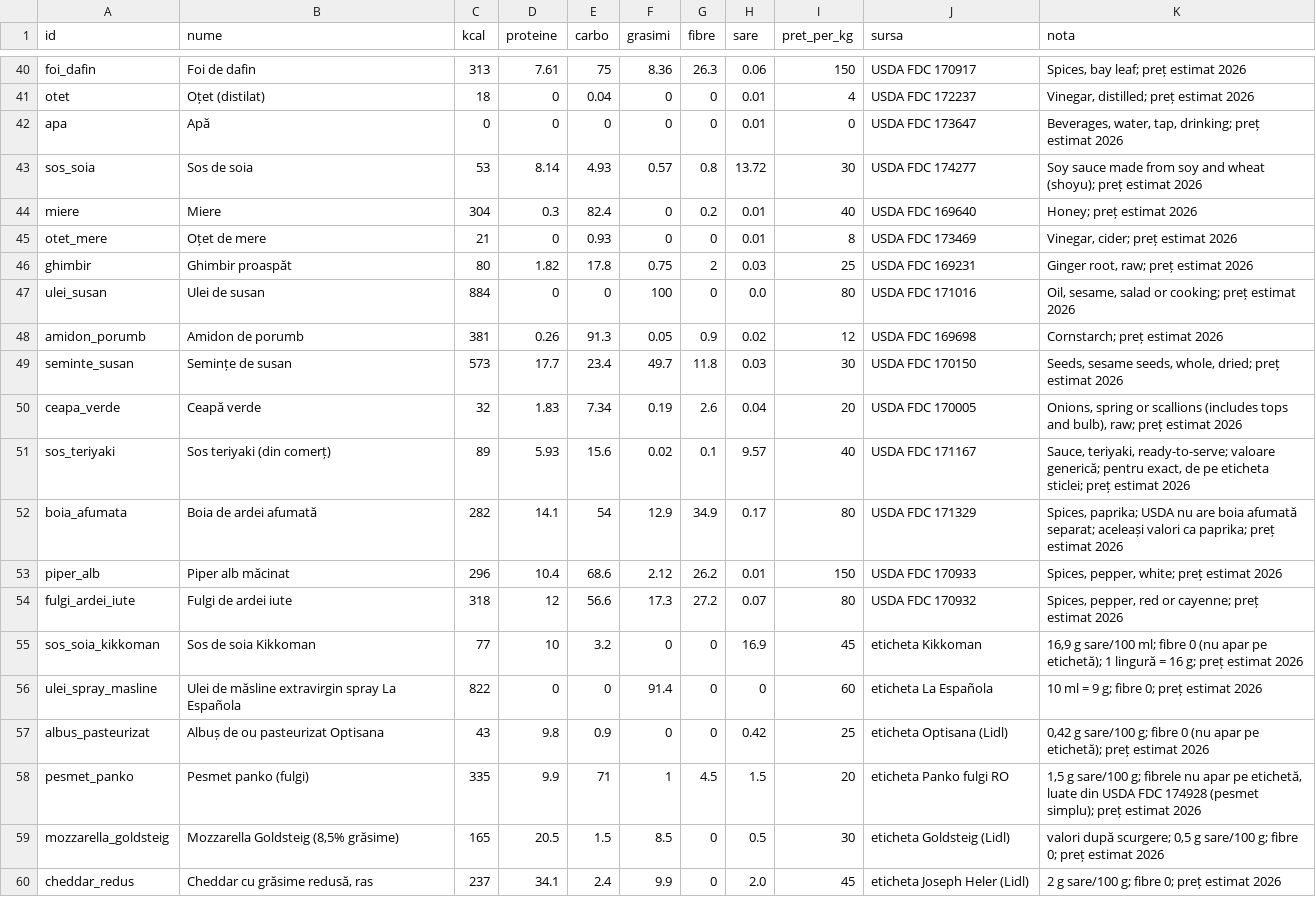
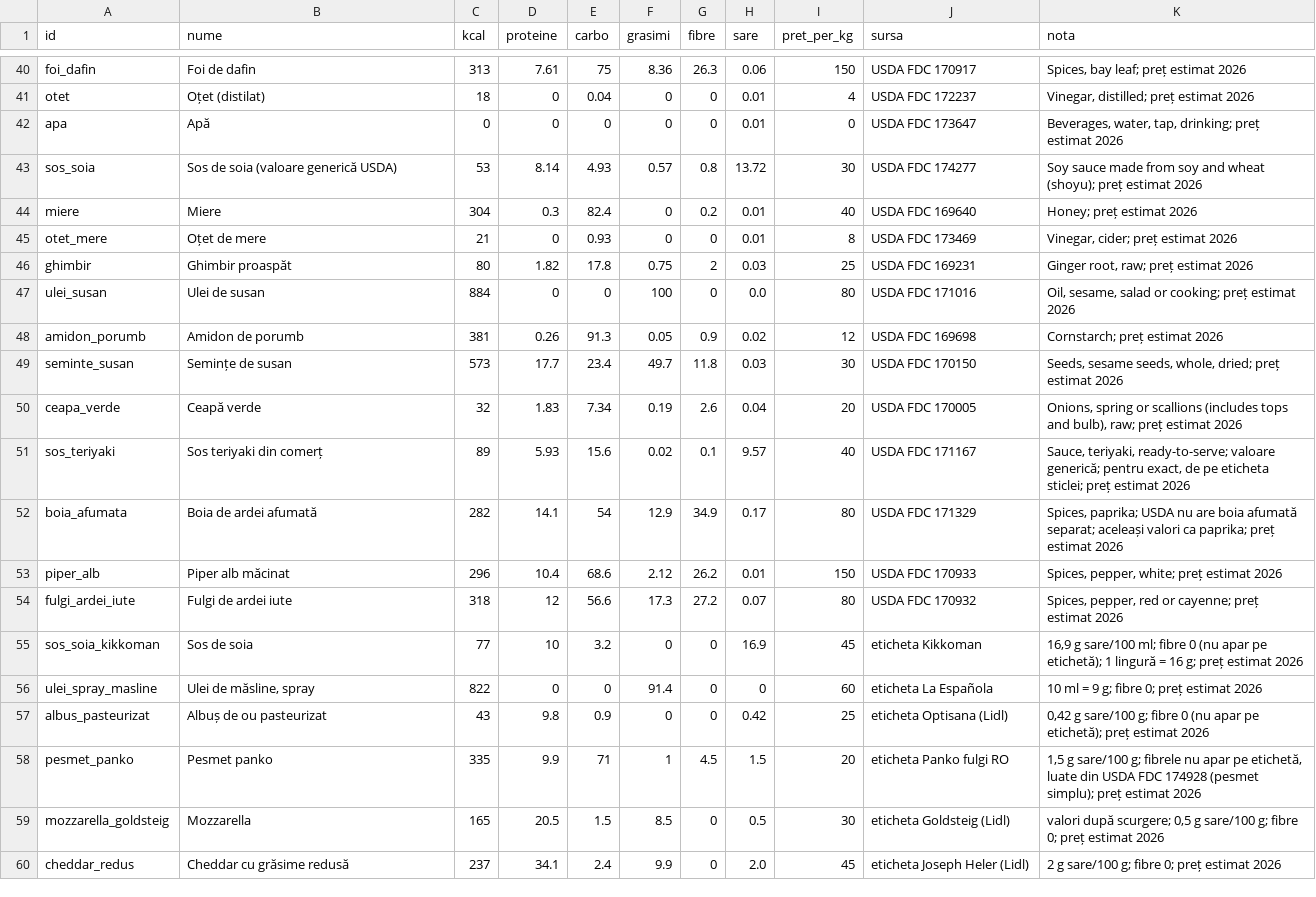
Before and after one commit to DeradFromHell/retete, a CSV file: ingrediente.csv, drawn as a sheet; only a part is shown, gaps mark what is left out.

```diff
--- a/ingrediente.csv
+++ b/ingrediente.csv
@@ -42,3 +42,3 @@ otet,Oțet (distilat),18,0,0.04,0,0,0.01,4,USDA FDC 172237,"Vinegar, distilled;
 apa,Apă,0,0,0,0,0,0.01,0,USDA FDC 173647,"Beverages, water, tap, drinking; preț estimat 2026"
-sos_soia,Sos de soia,53,8.14,4.93,0.57,0.8,13.72,30,USDA FDC 174277,Soy sauce made from soy and wheat (shoyu); preț estimat 2026
+sos_soia,Sos de soia (valoare generică USDA),53,8.14,4.93,0.57,0.8,13.72,30,USDA FDC 174277,Soy sauce made from soy and wheat (shoyu); preț estimat 2026
 miere,Miere,304,0.3,82.4,0,0.2,0.01,40,USDA FDC 169640,Honey; preț estimat 2026
@@ -50,3 +50,3 @@ seminte_susan,Semințe de susan,573,17.7,23.4,49.7,11.8,0.03,30,USDA FDC 170150,
 ceapa_verde,Ceapă verde,32,1.83,7.34,0.19,2.6,0.04,20,USDA FDC 170005,"Onions, spring or scallions (includes tops and bulb), raw; preț estimat 2026"
-sos_teriyaki,Sos teriyaki (din comerț),89,5.93,15.6,0.02,0.1,9.57,40,USDA FDC 171167,"Sauce, teriyaki, ready-to-serve; valoare generică; pentru exact, de pe eticheta sticlei; preț estimat 2026"
+sos_teriyaki,Sos teriyaki din comerț,89,5.93,15.6,0.02,0.1,9.57,40,USDA FDC 171167,"Sauce, teriyaki, ready-to-serve; valoare generică; pentru exact, de pe eticheta sticlei; preț estimat 2026"
 boia_afumata,Boia de ardei afumată,282,14.1,54,12.9,34.9,0.17,80,USDA FDC 171329,"Spices, paprika; USDA nu are boia afumată separat; aceleași valori ca paprika; preț estimat 2026"
@@ -54,7 +54,7 @@ piper_alb,Piper alb măcinat,296,10.4,68.6,2.12,26.2,0.01,150,USDA FDC 170933,"S
 fulgi_ardei_iute,Fulgi de ardei iute,318,12,56.6,17.3,27.2,0.07,80,USDA FDC 170932,"Spices, pepper, red or cayenne; preț estimat 2026"
-sos_soia_kikkoman,Sos de soia Kikkoman,77,10,3.2,0,0,16.9,45,eticheta Kikkoman,"16,9 g sare/100 ml; fibre 0 (nu apar pe etichetă); 1 lingură = 16 g; preț estimat 2026"
-ulei_spray_masline,Ulei de măsline extravirgin spray La Española,822,0,0,91.4,0,0,60,eticheta La Española,10 ml = 9 g; fibre 0; preț estimat 2026
-albus_pasteurizat,Albuș de ou pasteurizat Optisana,43,9.8,0.9,0,0,0.42,25,eticheta Optisana (Lidl),"0,42 g sare/100 g; fibre 0 (nu apar pe etichetă); preț estimat 2026"
-pesmet_panko,Pesmet panko (fulgi),335,9.9,71,1,4.5,1.5,20,eticheta Panko fulgi RO,"1,5 g sare/100 g; fibrele nu apar pe etichetă, luate din USDA FDC 174928 (pesmet simplu); preț estimat 2026"
-mozzarella_goldsteig,"Mozzarella Goldsteig (8,5% grăsime)",165,20.5,1.5,8.5,0,0.5,30,eticheta Goldsteig (Lidl),"valori după scurgere; 0,5 g sare/100 g; fibre 0; preț estimat 2026"
-cheddar_redus,"Cheddar cu grăsime redusă, ras",237,34.1,2.4,9.9,0,2.0,45,eticheta Joseph Heler (Lidl),2 g sare/100 g; fibre 0; preț estimat 2026
+sos_soia_kikkoman,Sos de soia,77,10,3.2,0,0,16.9,45,eticheta Kikkoman,"16,9 g sare/100 ml; fibre 0 (nu apar pe etichetă); 1 lingură = 16 g; preț estimat 2026"
+ulei_spray_masline,"Ulei de măsline, spray",822,0,0,91.4,0,0,60,eticheta La Española,10 ml = 9 g; fibre 0; preț estimat 2026
+albus_pasteurizat,Albuș de ou pasteurizat,43,9.8,0.9,0,0,0.42,25,eticheta Optisana (Lidl),"0,42 g sare/100 g; fibre 0 (nu apar pe etichetă); preț estimat 2026"
+pesmet_panko,Pesmet panko,335,9.9,71,1,4.5,1.5,20,eticheta Panko fulgi RO,"1,5 g sare/100 g; fibrele nu apar pe etichetă, luate din USDA FDC 174928 (pesmet simplu); preț estimat 2026"
+mozzarella_goldsteig,Mozzarella,165,20.5,1.5,8.5,0,0.5,30,eticheta Goldsteig (Lidl),"valori după scurgere; 0,5 g sare/100 g; fibre 0; preț estimat 2026"
+cheddar_redus,Cheddar cu grăsime redusă,237,34.1,2.4,9.9,0,2.0,45,eticheta Joseph Heler (Lidl),2 g sare/100 g; fibre 0; preț estimat 2026
```
Also changed, not shown: 6 other files.
